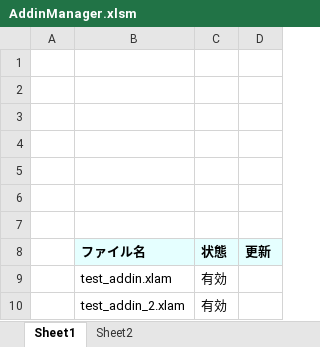
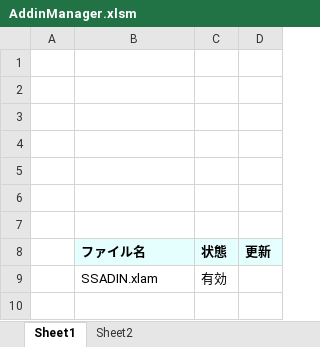
Before and after one commit to corutopi/ExcelGit, an Excel workbook: addin_manager/AddinManager.xlsm, sheet Sheet1, drawn as a sheet; values as stored, in another font and other column widths than the file's, no borders; charts and pictures not drawn; the diff names each change by its address in the sheet, - before the commit and + after, or states it on an @@ line.

```diff
--- a/addin_manager/AddinManager.xlsm (sheet Sheet1)
+++ b/addin_manager/AddinManager.xlsm (sheet Sheet1)
-B9 (ファイル名): test_addin.xlam
+B9 (ファイル名): SSADIN.xlam
-row 10:  | test_addin_2.xlam | 有効
```
Also changed, not shown: スケジュール.xlsm, 3 other files.
